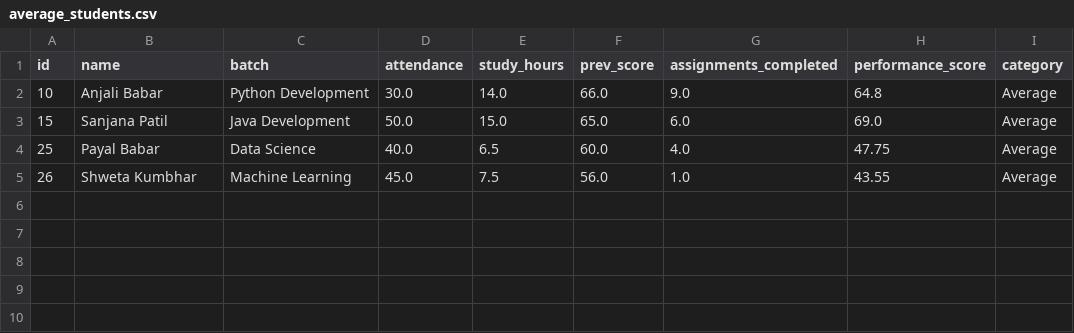
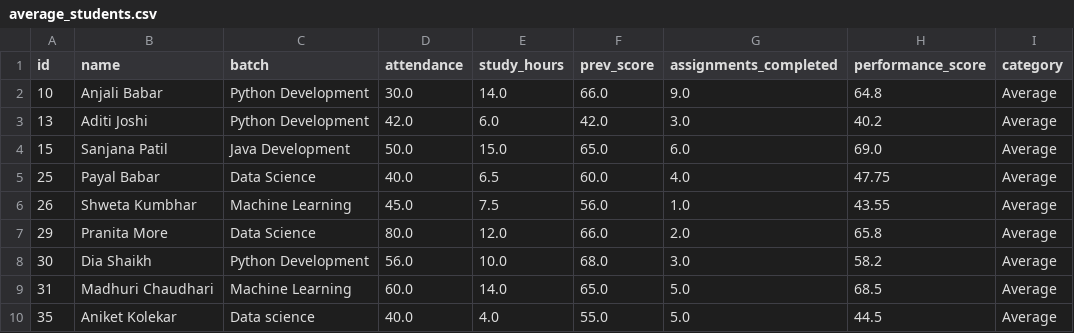
Before and after one commit to Mrunali-66/student-performance-system, a CSV file: dataset/average_students.csv, drawn as a sheet.

```diff
--- a/dataset/average_students.csv
+++ b/dataset/average_students.csv
@@ -2,2 +2,3 @@ id,name,batch,attendance,study_hours,prev_score,assignments_completed,performanc
 10,Anjali Babar,Python Development,30.0,14.0,66.0,9.0,64.8,Average
+13,Aditi Joshi,Python Development,42.0,6.0,42.0,3.0,40.2,Average
 15,Sanjana Patil,Java Development,50.0,15.0,65.0,6.0,69.0,Average
@@ -5 +6,5 @@ id,name,batch,attendance,study_hours,prev_score,assignments_completed,performanc
 26,Shweta  Kumbhar,Machine Learning,45.0,7.5,56.0,1.0,43.55,Average
+29,Pranita More,Data Science,80.0,12.0,66.0,2.0,65.8,Average
+30,Dia Shaikh,Python Development,56.0,10.0,68.0,3.0,58.2,Average
+31,Madhuri Chaudhari,Machine Learning,60.0,14.0,65.0,5.0,68.5,Average
+35,Aniket Kolekar,Data science,40.0,4.0,55.0,5.0,44.5,Average
```
Also changed, not shown: dataset/students.csv, dataset/top_students.csv, 35 other files.
